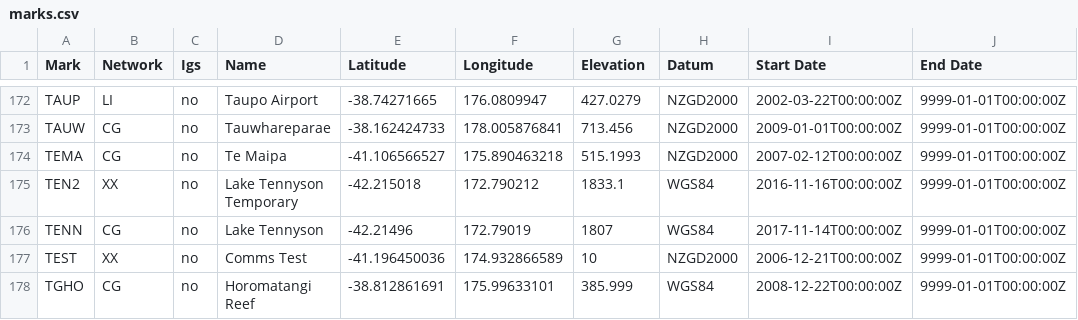
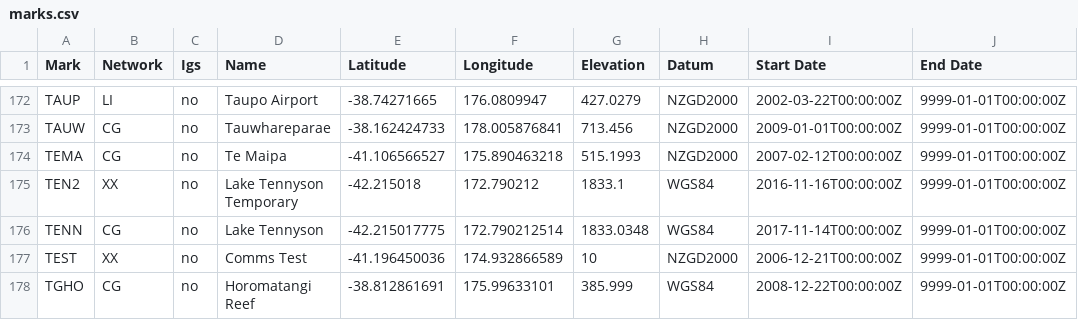
Before and after one commit to GeoNet/delta, a CSV file: network/marks.csv, drawn as a sheet; only a part is shown, gaps mark what is left out.

Commit message:
TENN coordinates based on 6 days of Gamit processing.Close GeoNet/tickets#1663

```diff
--- a/network/marks.csv
+++ b/network/marks.csv
@@ -175,3 +175,3 @@ TEMA,CG,no,Te Maipa,-41.106566527,175.890463218,515.1993,NZGD2000,2007-02-12T00:
 TEN2,XX,no,Lake Tennyson Temporary,-42.215018,172.790212,1833.1,WGS84,2016-11-16T00:00:00Z,9999-01-01T00:00:00Z
-TENN,CG,no,Lake Tennyson,-42.21496,172.79019,1807,WGS84,2017-11-14T00:00:00Z,9999-01-01T00:00:00Z
+TENN,CG,no,Lake Tennyson,-42.215017775,172.790212514,1833.0348,WGS84,2017-11-14T00:00:00Z,9999-01-01T00:00:00Z
 TEST,XX,no,Comms Test,-41.196450036,174.932866589,10,NZGD2000,2006-12-21T00:00:00Z,9999-01-01T00:00:00Z
```
